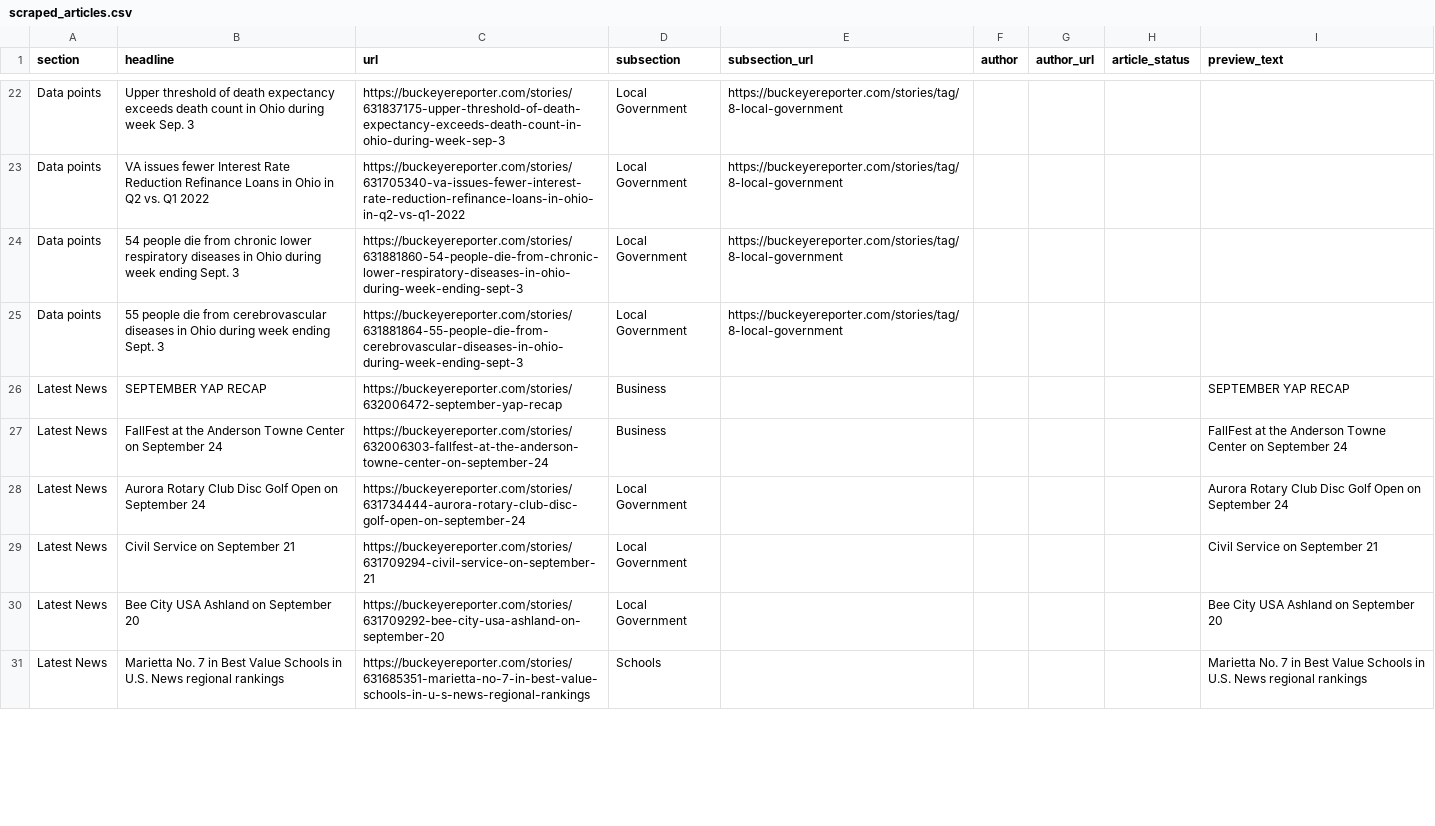
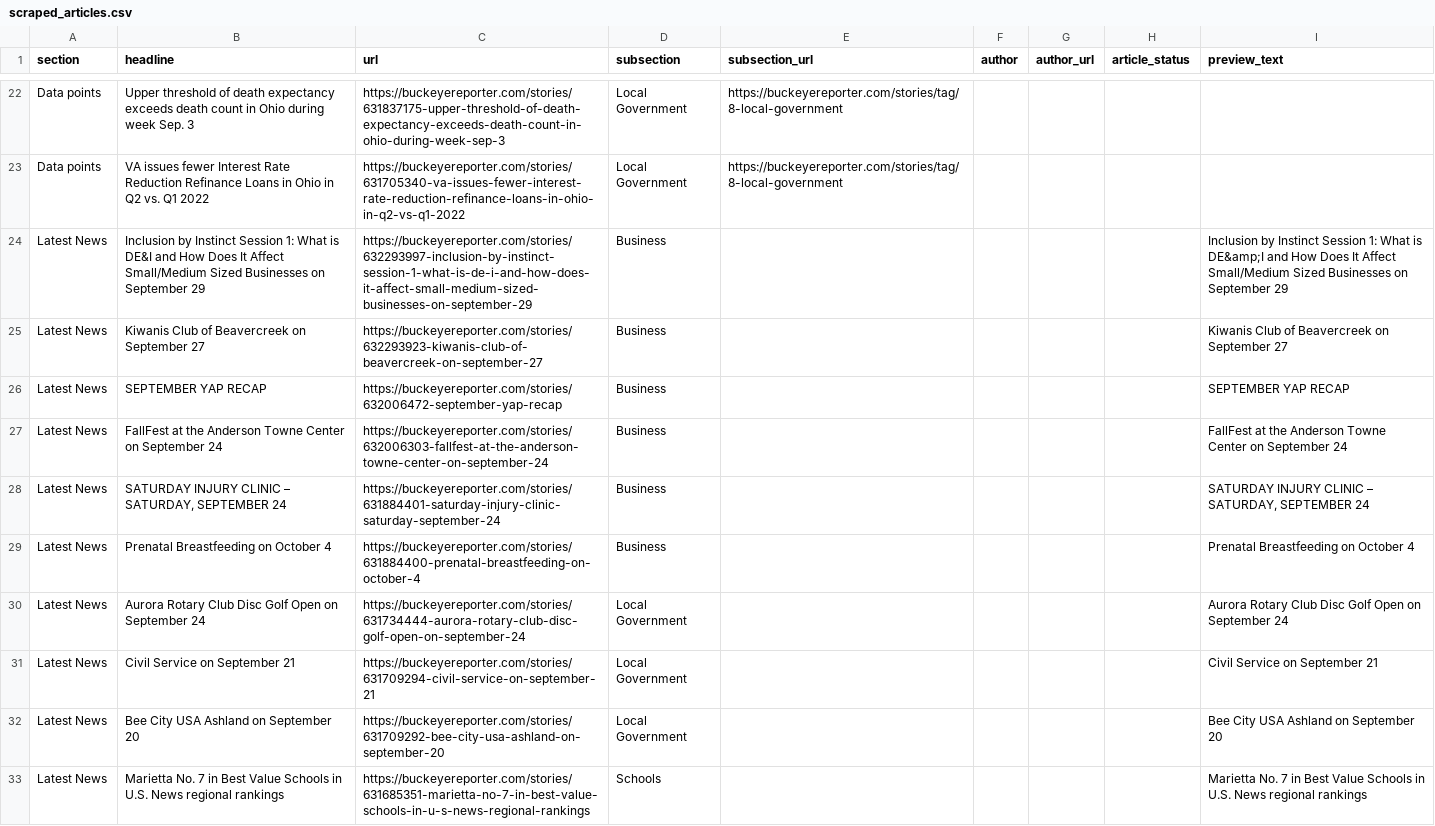
Before and after one commit to petebrown/homework-17-automatic-scraper, a CSV file: scraped_articles.csv, drawn as a sheet; only a part is shown, gaps mark what is left out; the diff covers the shown part only.

```diff
--- a/scraped_articles.csv
+++ b/scraped_articles.csv
@@ -25,6 +25,8 @@ Data points,Upper threshold of death expectancy exceeds death count in Ohio duri
 Data points,VA issues fewer Interest Rate Reduction Refinance Loans in Ohio in Q2 vs. Q1 2022,https://buckeyereporter.com/stories/631705340-va-issues-fewer-interest-rate-reduction-refinance-loans-in-ohio-in-q2-vs-q1-2022,Local Government,https://buckeyereporter.com/stories/tag/8-local-government,,,,
-Data points,54 people die from chronic lower respiratory diseases in Ohio during week ending Sept. 3,https://buckeyereporter.com/stories/631881860-54-people-die-from-chronic-lower-respiratory-diseases-in-ohio-during-week-ending-sept-3,Local Government,https://buckeyereporter.com/stories/tag/8-local-government,,,,
-Data points,55 people die from cerebrovascular diseases in Ohio during week ending Sept. 3,https://buckeyereporter.com/stories/631881864-55-people-die-from-cerebrovascular-diseases-in-ohio-during-week-ending-sept-3,Local Government,https://buckeyereporter.com/stories/tag/8-local-government,,,,
+Latest News,Inclusion by Instinct Session 1: What is DE&I and How Does It Affect Small/Medium Sized Businesses on September 29,https://buckeyereporter.com/stories/632293997-inclusion-by-instinct-session-1-what-is-de-i-and-how-does-it-affect-small-medium-sized-businesses-on-september-29,Business,,,,,Inclusion by Instinct Session 1: What is DE&amp;I and How Does It Affect Small/Medium Sized Businesses on September 29
+Latest News,Kiwanis Club of Beavercreek on September 27,https://buckeyereporter.com/stories/632293923-kiwanis-club-of-beavercreek-on-september-27,Business,,,,,Kiwanis Club of Beavercreek on September 27
 Latest News,SEPTEMBER YAP RECAP,https://buckeyereporter.com/stories/632006472-september-yap-recap,Business,,,,,SEPTEMBER YAP RECAP
 Latest News,FallFest at the Anderson Towne Center on September 24,https://buckeyereporter.com/stories/632006303-fallfest-at-the-anderson-towne-center-on-september-24,Business,,,,,FallFest at the Anderson Towne Center on September 24
+Latest News,"SATURDAY INJURY CLINIC – SATURDAY, SEPTEMBER 24",https://buckeyereporter.com/stories/631884401-saturday-injury-clinic-saturday-september-24,Business,,,,,"SATURDAY INJURY CLINIC – SATURDAY, SEPTEMBER 24"
+Latest News,Prenatal Breastfeeding on October 4,https://buckeyereporter.com/stories/631884400-prenatal-breastfeeding-on-october-4,Business,,,,,Prenatal Breastfeeding on October 4
 Latest News,Aurora Rotary Club Disc Golf Open on September 24,https://buckeyereporter.com/stories/631734444-aurora-rotary-club-disc-golf-open-on-september-24,Local Government,,,,,Aurora Rotary Club Disc Golf Open on September 24
```
Also changed, not shown: 5 added rows, 9 removed rows and 3 edited cells elsewhere in this file.
